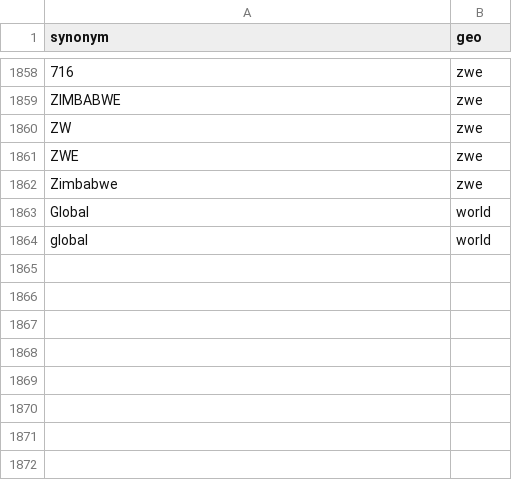
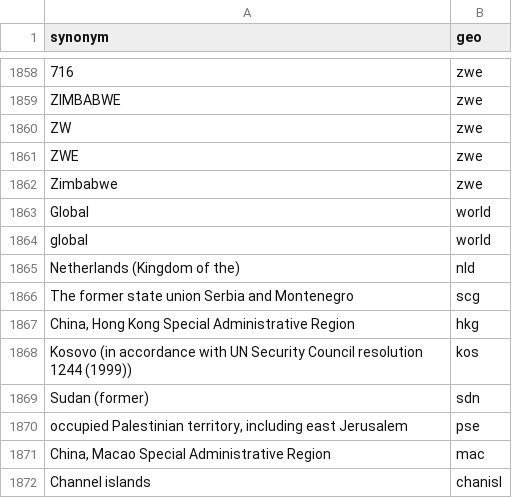
Before and after one commit to open-numbers/ddf--open_numbers, a CSV file: ddf--synonyms--geo.csv, drawn as a sheet; only a part is shown, gaps mark what is left out; the diff names each change by its address in the sheet, - before the commit and + after, or states it on an @@ line.

Commit message:
more synonyms

```diff
--- a/ddf--synonyms--geo.csv
+++ b/ddf--synonyms--geo.csv
+row 1865: Netherlands (Kingdom of the) | nld
+row 1866: The former state union Serbia and Montenegro | scg
+row 1867: China, Hong Kong Special Administrative Region | hkg
+row 1868: Kosovo (in accordance with UN Security Council resolution 1244 (1999)) | kos
+row 1869: Sudan (former) | sdn
+row 1870: occupied Palestinian territory, including east Jerusalem | pse
+row 1871: China, Macao Special Administrative Region | mac
+row 1872: Channel islands | chanisl
```
Also changed, not shown: 1 other file.
